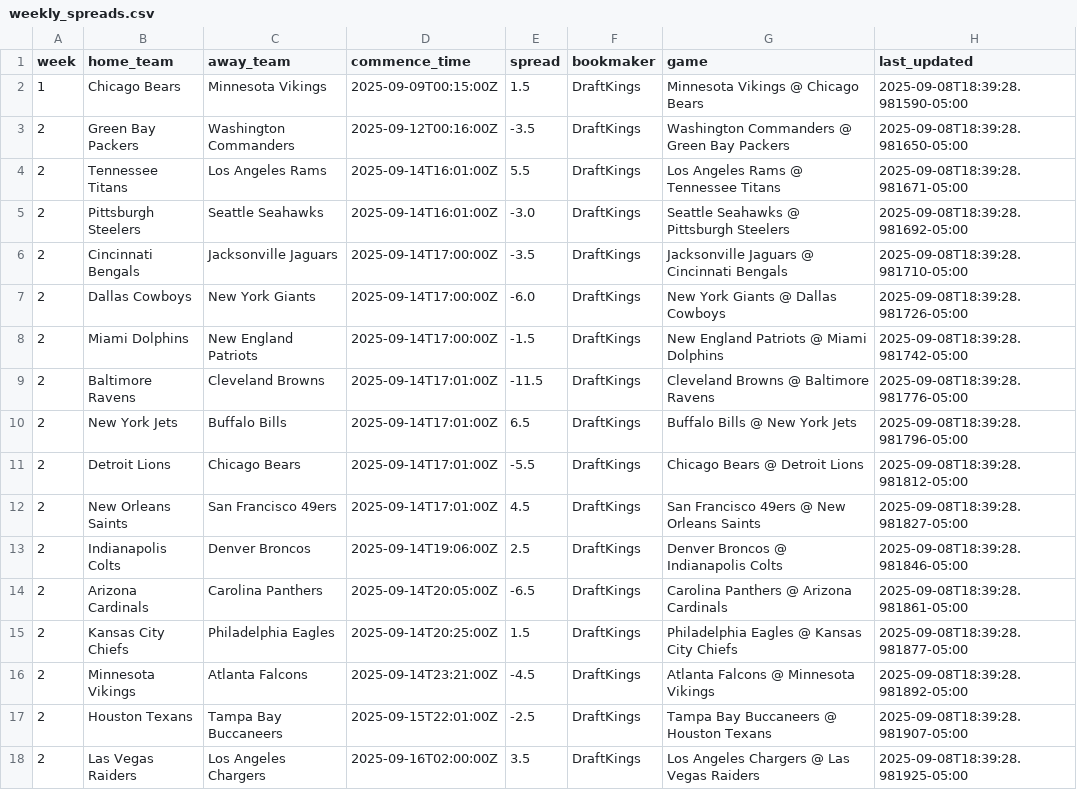
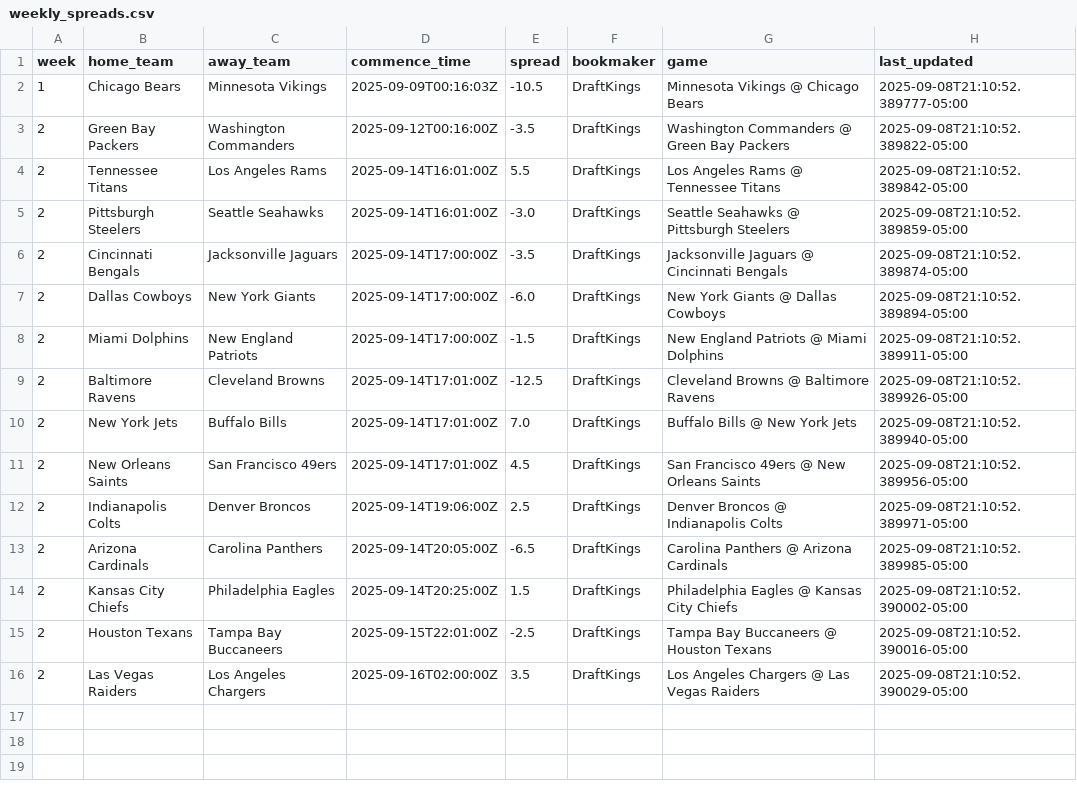
Before and after one commit to jackewings/NFL-Pickem-App, a CSV file: data/weekly_spreads.csv, drawn as a sheet.

```diff
--- a/data/weekly_spreads.csv
+++ b/data/weekly_spreads.csv
@@ -1,18 +1,16 @@
 week,home_team,away_team,commence_time,spread,bookmaker,game,last_updated
-1,Chicago Bears,Minnesota Vikings,2025-09-09T00:15:00Z,1.5,DraftKings,Minnesota Vikings @ Chicago Bears,2025-09-08T18:39:28.981590-05:00
-2,Green Bay Packers,Washington Commanders,2025-09-12T00:16:00Z,-3.5,DraftKings,Washington Commanders @ Green Bay Packers,2025-09-08T18:39:28.981650-05:00
-2,Tennessee Titans,Los Angeles Rams,2025-09-14T16:01:00Z,5.5,DraftKings,Los Angeles Rams @ Tennessee Titans,2025-09-08T18:39:28.981671-05:00
-2,Pittsburgh Steelers,Seattle Seahawks,2025-09-14T16:01:00Z,-3.0,DraftKings,Seattle Seahawks @ Pittsburgh Steelers,2025-09-08T18:39:28.981692-05:00
-2,Cincinnati Bengals,Jacksonville Jaguars,2025-09-14T17:00:00Z,-3.5,DraftKings,Jacksonville Jaguars @ Cincinnati Bengals,2025-09-08T18:39:28.981710-05:00
-2,Dallas Cowboys,New York Giants,2025-09-14T17:00:00Z,-6.0,DraftKings,New York Giants @ Dallas Cowboys,2025-09-08T18:39:28.981726-05:00
-2,Miami Dolphins,New England Patriots,2025-09-14T17:00:00Z,-1.5,DraftKings,New England Patriots @ Miami Dolphins,2025-09-08T18:39:28.981742-05:00
-2,Baltimore Ravens,Cleveland Browns,2025-09-14T17:01:00Z,-11.5,DraftKings,Cleveland Browns @ Baltimore Ravens,2025-09-08T18:39:28.981776-05:00
-2,New York Jets,Buffalo Bills,2025-09-14T17:01:00Z,6.5,DraftKings,Buffalo Bills @ New York Jets,2025-09-08T18:39:28.981796-05:00
-2,Detroit Lions,Chicago Bears,2025-09-14T17:01:00Z,-5.5,DraftKings,Chicago Bears @ Detroit Lions,2025-09-08T18:39:28.981812-05:00
-2,New Orleans Saints,San Francisco 49ers,2025-09-14T17:01:00Z,4.5,DraftKings,San Francisco 49ers @ New Orleans Saints,2025-09-08T18:39:28.981827-05:00
-2,Indianapolis Colts,Denver Broncos,2025-09-14T19:06:00Z,2.5,DraftKings,Denver Broncos @ Indianapolis Colts,2025-09-08T18:39:28.981846-05:00
-2,Arizona Cardinals,Carolina Panthers,2025-09-14T20:05:00Z,-6.5,DraftKings,Carolina Panthers @ Arizona Cardinals,2025-09-08T18:39:28.981861-05:00
-2,Kansas City Chiefs,Philadelphia Eagles,2025-09-14T20:25:00Z,1.5,DraftKings,Philadelphia Eagles @ Kansas City Chiefs,2025-09-08T18:39:28.981877-05:00
-2,Minnesota Vikings,Atlanta Falcons,2025-09-14T23:21:00Z,-4.5,DraftKings,Atlanta Falcons @ Minnesota Vikings,2025-09-08T18:39:28.981892-05:00
-2,Houston Texans,Tampa Bay Buccaneers,2025-09-15T22:01:00Z,-2.5,DraftKings,Tampa Bay Buccaneers @ Houston Texans,2025-09-08T18:39:28.981907-05:00
-2,Las Vegas Raiders,Los Angeles Chargers,2025-09-16T02:00:00Z,3.5,DraftKings,Los Angeles Chargers @ Las Vegas Raiders,2025-09-08T18:39:28.981925-05:00
+1,Chicago Bears,Minnesota Vikings,2025-09-09T00:16:03Z,-10.5,DraftKings,Minnesota Vikings @ Chicago Bears,2025-09-08T21:10:52.389777-05:00
+2,Green Bay Packers,Washington Commanders,2025-09-12T00:16:00Z,-3.5,DraftKings,Washington Commanders @ Green Bay Packers,2025-09-08T21:10:52.389822-05:00
+2,Tennessee Titans,Los Angeles Rams,2025-09-14T16:01:00Z,5.5,DraftKings,Los Angeles Rams @ Tennessee Titans,2025-09-08T21:10:52.389842-05:00
+2,Pittsburgh Steelers,Seattle Seahawks,2025-09-14T16:01:00Z,-3.0,DraftKings,Seattle Seahawks @ Pittsburgh Steelers,2025-09-08T21:10:52.389859-05:00
+2,Cincinnati Bengals,Jacksonville Jaguars,2025-09-14T17:00:00Z,-3.5,DraftKings,Jacksonville Jaguars @ Cincinnati Bengals,2025-09-08T21:10:52.389874-05:00
+2,Dallas Cowboys,New York Giants,2025-09-14T17:00:00Z,-6.0,DraftKings,New York Giants @ Dallas Cowboys,2025-09-08T21:10:52.389894-05:00
+2,Miami Dolphins,New England Patriots,2025-09-14T17:00:00Z,-1.5,DraftKings,New England Patriots @ Miami Dolphins,2025-09-08T21:10:52.389911-05:00
+2,Baltimore Ravens,Cleveland Browns,2025-09-14T17:01:00Z,-12.5,DraftKings,Cleveland Browns @ Baltimore Ravens,2025-09-08T21:10:52.389926-05:00
+2,New York Jets,Buffalo Bills,2025-09-14T17:01:00Z,7.0,DraftKings,Buffalo Bills @ New York Jets,2025-09-08T21:10:52.389940-05:00
+2,New Orleans Saints,San Francisco 49ers,2025-09-14T17:01:00Z,4.5,DraftKings,San Francisco 49ers @ New Orleans Saints,2025-09-08T21:10:52.389956-05:00
+2,Indianapolis Colts,Denver Broncos,2025-09-14T19:06:00Z,2.5,DraftKings,Denver Broncos @ Indianapolis Colts,2025-09-08T21:10:52.389971-05:00
+2,Arizona Cardinals,Carolina Panthers,2025-09-14T20:05:00Z,-6.5,DraftKings,Carolina Panthers @ Arizona Cardinals,2025-09-08T21:10:52.389985-05:00
+2,Kansas City Chiefs,Philadelphia Eagles,2025-09-14T20:25:00Z,1.5,DraftKings,Philadelphia Eagles @ Kansas City Chiefs,2025-09-08T21:10:52.390002-05:00
+2,Houston Texans,Tampa Bay Buccaneers,2025-09-15T22:01:00Z,-2.5,DraftKings,Tampa Bay Buccaneers @ Houston Texans,2025-09-08T21:10:52.390016-05:00
+2,Las Vegas Raiders,Los Angeles Chargers,2025-09-16T02:00:00Z,3.5,DraftKings,Los Angeles Chargers @ Las Vegas Raiders,2025-09-08T21:10:52.390029-05:00
```
